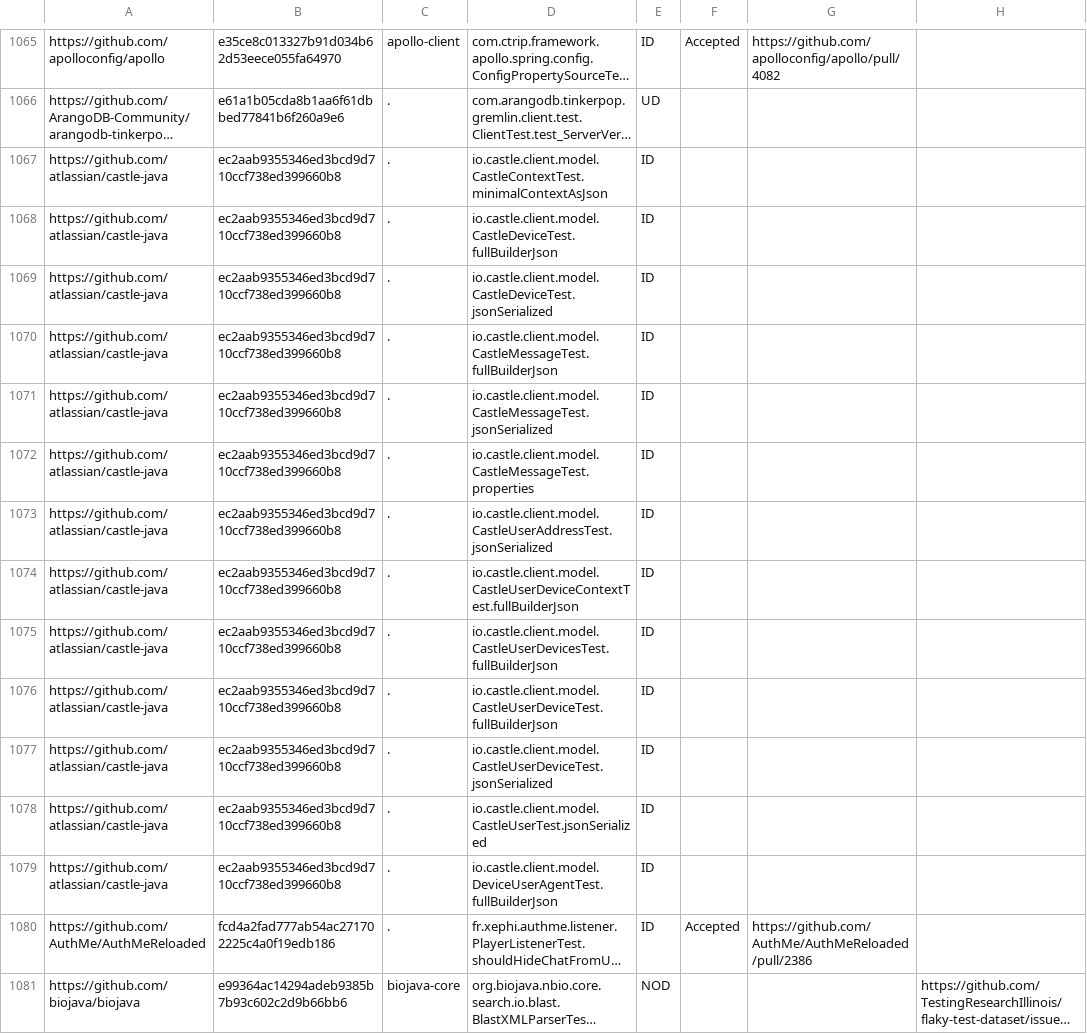
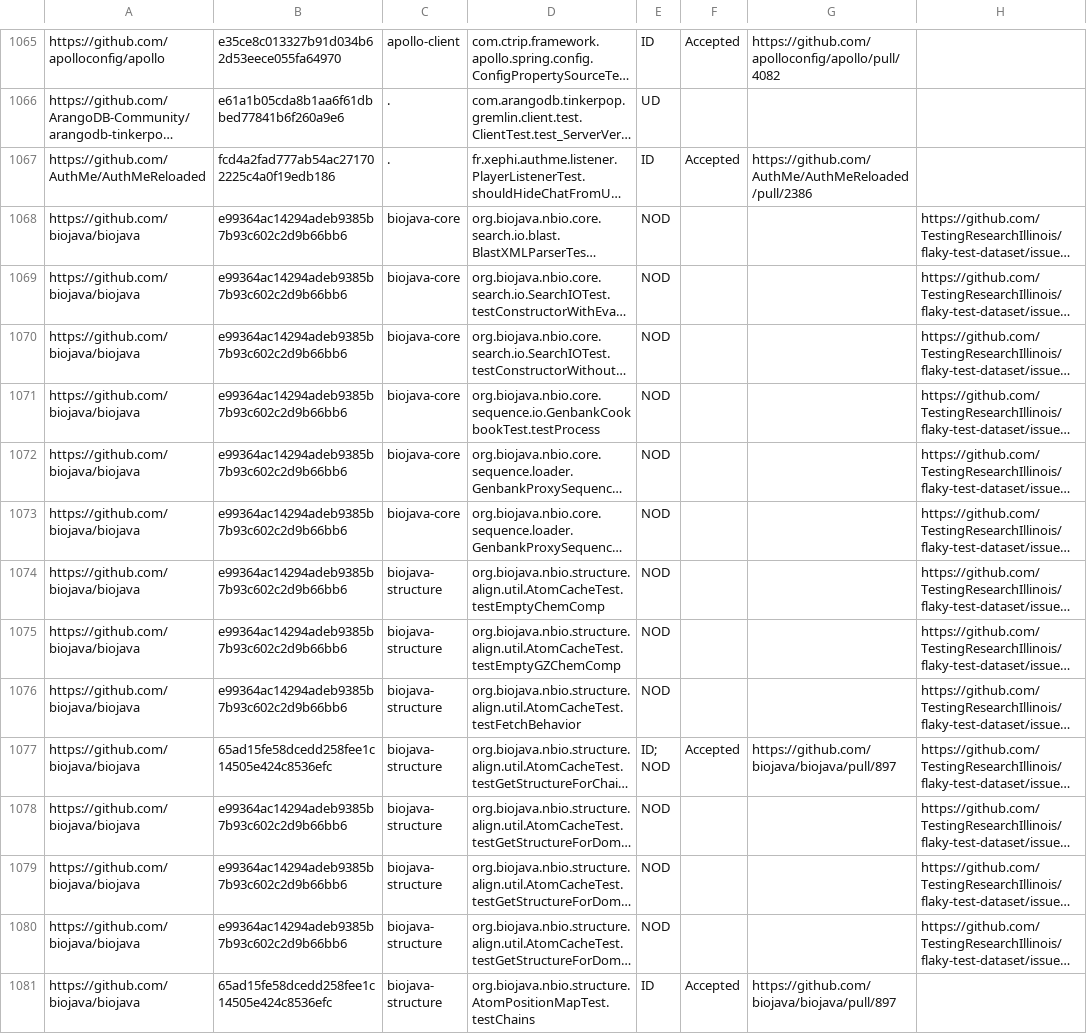
Before and after one commit to TestingResearchIllinois/idoft, a CSV file: pr-data.csv, drawn as a sheet; only a part is shown, gaps mark what is left out; the shorter side is filled out with more unchanged rows; long unchanged cells end in …; removed rows and columns are numbered as before the commit, all else as after; the diff covers the shown part only; the diff names each change by its address in the sheet, - before the commit and + after, or states it on an @@ line.

```diff
--- a/pr-data.csv
+++ b/pr-data.csv
-row 1067: https://github.com/atlassian/castle-java | ec2aab9355346ed3bcd9d710ccf738ed399660b8 | . | io.castle.client.model.CastleContextTest.minimalContextAsJson | ID
-row 1068: https://github.com/atlassian/castle-java | ec2aab9355346ed3bcd9d710ccf738ed399660b8 | . | io.castle.client.model.CastleDeviceTest.fullBuilderJson | ID
-row 1069: https://github.com/atlassian/castle-java | ec2aab9355346ed3bcd9d710ccf738ed399660b8 | . | io.castle.client.model.CastleDeviceTest.jsonSerialized | ID
-row 1070: https://github.com/atlassian/castle-java | ec2aab9355346ed3bcd9d710ccf738ed399660b8 | . | io.castle.client.model.CastleMessageTest.fullBuilderJson | ID
-row 1071: https://github.com/atlassian/castle-java | ec2aab9355346ed3bcd9d710ccf738ed399660b8 | . | io.castle.client.model.CastleMessageTest.jsonSerialized | ID
-row 1072: https://github.com/atlassian/castle-java | ec2aab9355346ed3bcd9d710ccf738ed399660b8 | . | io.castle.client.model.CastleMessageTest.properties | ID
-row 1073: https://github.com/atlassian/castle-java | ec2aab9355346ed3bcd9d710ccf738ed399660b8 | . | io.castle.client.model.CastleUserAddressTest.jsonSerialized | ID
-row 1074: https://github.com/atlassian/castle-java | ec2aab9355346ed3bcd9d710ccf738ed399660b8 | . | io.castle.client.model.CastleUserDeviceContextTest.fullBuilderJson | ID
-row 1075: https://github.com/atlassian/castle-java | ec2aab9355346ed3bcd9d710ccf738ed399660b8 | . | io.castle.client.model.CastleUserDevicesTest.fullBuilderJson | ID
-row 1076: https://github.com/atlassian/castle-java | ec2aab9355346ed3bcd9d710ccf738ed399660b8 | . | io.castle.client.model.CastleUserDeviceTest.fullBuilderJson | ID
-row 1077: https://github.com/atlassian/castle-java | ec2aab9355346ed3bcd9d710ccf738ed399660b8 | . | io.castle.client.model.CastleUserDeviceTest.jsonSerialized | ID
-row 1078: https://github.com/atlassian/castle-java | ec2aab9355346ed3bcd9d710ccf738ed399660b8 | . | io.castle.client.model.CastleUserTest.jsonSerialized | ID
-row 1079: https://github.com/atlassian/castle-java | ec2aab9355346ed3bcd9d710ccf738ed399660b8 | . | io.castle.client.model.DeviceUserAgentTest.fullBuilderJson | ID
```
Also changed, not shown: 13 added rows elsewhere in this file.
